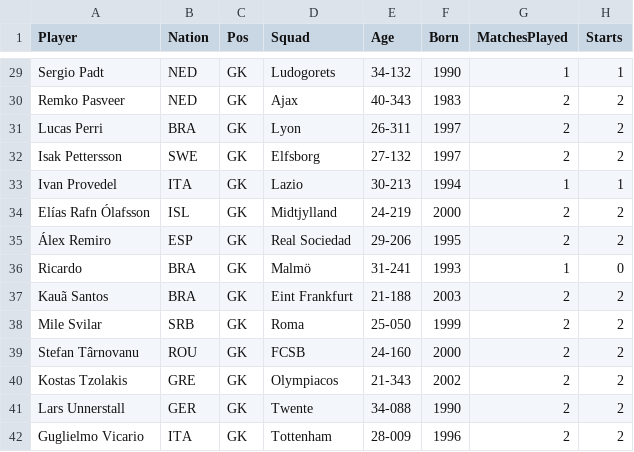
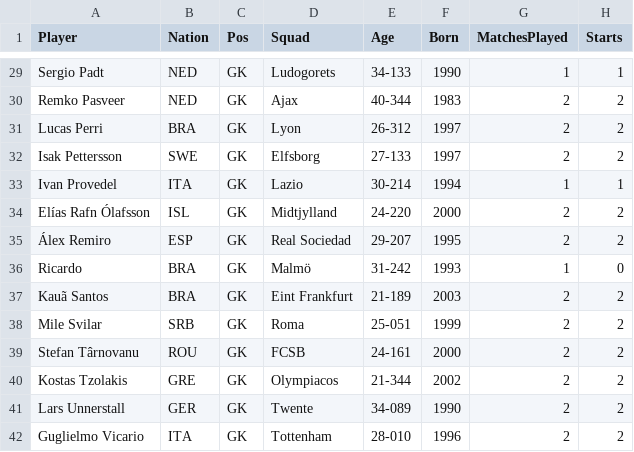
Before and after one commit to noninho18/StatBaller, a CSV file: Data/2024-2025/GK/Europa_League_GK_stats.csv, drawn as a sheet; only a part is shown, gaps mark what is left out; the diff covers the shown part only; the diff names each change by its address in the sheet, - before the commit and + after, or states it on an @@ line.

```diff
--- a/Data/2024-2025/GK/Europa_League_GK_stats.csv
+++ b/Data/2024-2025/GK/Europa_League_GK_stats.csv
-E29 (Age): 34-132
+E29 (Age): 34-133
-E30 (Age): 40-343
+E30 (Age): 40-344
-E31 (Age): 26-311
+E31 (Age): 26-312
-E32 (Age): 27-132
+E32 (Age): 27-133
-E33 (Age): 30-213
+E33 (Age): 30-214
-E34 (Age): 24-219
+E34 (Age): 24-220
-E35 (Age): 29-206
+E35 (Age): 29-207
-E36 (Age): 31-241
+E36 (Age): 31-242
-E37 (Age): 21-188
+E37 (Age): 21-189
-E38 (Age): 25-050
+E38 (Age): 25-051
-E39 (Age): 24-160
+E39 (Age): 24-161
-E40 (Age): 21-343
+E40 (Age): 21-344
-E41 (Age): 34-088
+E41 (Age): 34-089
-E42 (Age): 28-009
+E42 (Age): 28-010
```
Also changed, not shown: 27 edited cells elsewhere in this file, Data/2024-2025/GK_Advanced/Europa_League_GK_Advanced_stats.csv, 35 other files.
